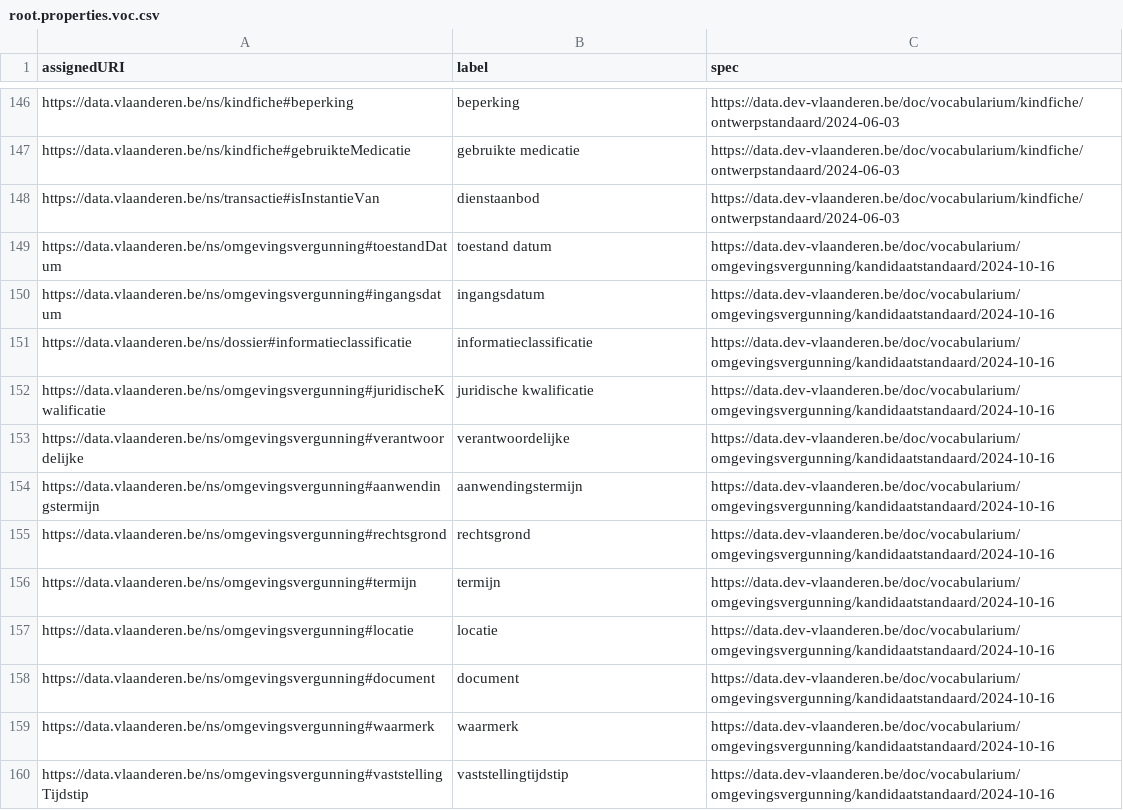
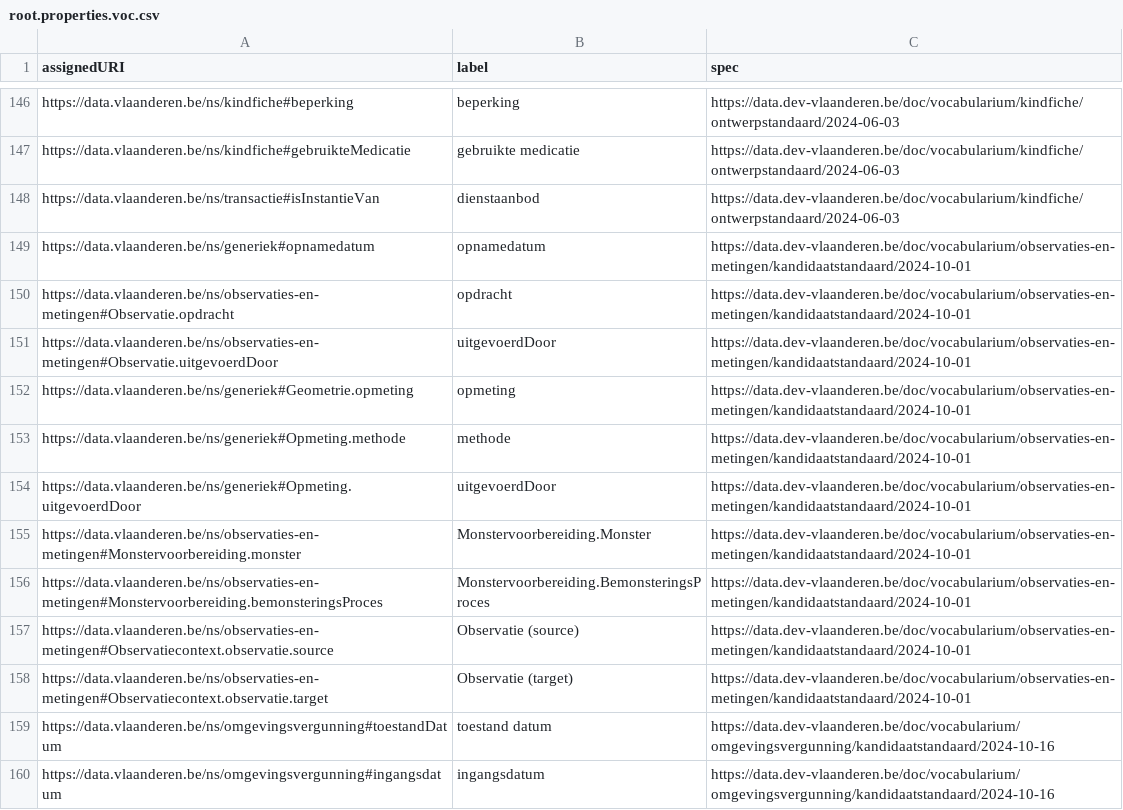
Before and after one commit to Informatievlaanderen/data.vlaanderen.be-statistics, a CSV file: root.properties.voc.csv, drawn as a sheet; only a part is shown, gaps mark what is left out; the shorter side is filled out with more unchanged rows; the diff names each change by its address in the sheet, - before the commit and + after, or states it on an @@ line.

```diff
--- a/root.properties.voc.csv
+++ b/root.properties.voc.csv
+row 149: https://data.vlaanderen.be/ns/generiek#opnamedatum | opnamedatum | https://data.dev-vlaanderen.be/doc/vocabularium/observaties-en-metingen/kandidaatstandaard/2024-10-01
+row 150: https://data.vlaanderen.be/ns/observaties-en-metingen#Observatie.opdracht | opdracht | https://data.dev-vlaanderen.be/doc/vocabularium/observaties-en-metingen/kandidaatstandaard/2024-10-01
+row 151: https://data.vlaanderen.be/ns/observaties-en-metingen#Observatie.uitgevoerdDoor | uitgevoerdDoor | https://data.dev-vlaanderen.be/doc/vocabularium/observaties-en-metingen/kandidaatstandaard/2024-10-01
+row 152: https://data.vlaanderen.be/ns/generiek#Geometrie.opmeting | opmeting | https://data.dev-vlaanderen.be/doc/vocabularium/observaties-en-metingen/kandidaatstandaard/2024-10-01
+row 153: https://data.vlaanderen.be/ns/generiek#Opmeting.methode | methode | https://data.dev-vlaanderen.be/doc/vocabularium/observaties-en-metingen/kandidaatstandaard/2024-10-01
+row 154: https://data.vlaanderen.be/ns/generiek#Opmeting.uitgevoerdDoor | uitgevoerdDoor | https://data.dev-vlaanderen.be/doc/vocabularium/observaties-en-metingen/kandidaatstandaard/2024-10-01
+row 155: https://data.vlaanderen.be/ns/observaties-en-metingen#Monstervoorbereiding.monster | Monstervoorbereiding.Monster | https://data.dev-vlaanderen.be/doc/vocabularium/observaties-en-metingen/kandidaatstandaard/2024-10-01
+row 156: https://data.vlaanderen.be/ns/observaties-en-metingen#Monstervoorbereiding.bemonsteringsProces | Monstervoorbereiding.BemonsteringsProces | https://data.dev-vlaanderen.be/doc/vocabularium/observaties-en-metingen/kandidaatstandaard/2024-10-01
+row 157: https://data.vlaanderen.be/ns/observaties-en-metingen#Observatiecontext.observatie.source | Observatie (source) | https://data.dev-vlaanderen.be/doc/vocabularium/observaties-en-metingen/kandidaatstandaard/2024-10-01
+row 158: https://data.vlaanderen.be/ns/observaties-en-metingen#Observatiecontext.observatie.target | Observatie (target) | https://data.dev-vlaanderen.be/doc/vocabularium/observaties-en-metingen/kandidaatstandaard/2024-10-01
```
Also changed, not shown: root.classes.voc.csv, 28 other files.
